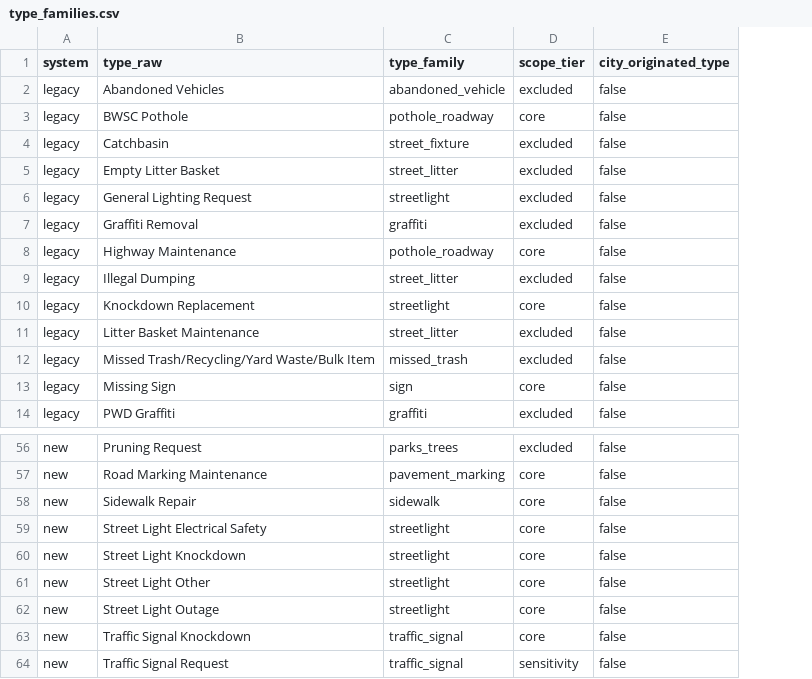
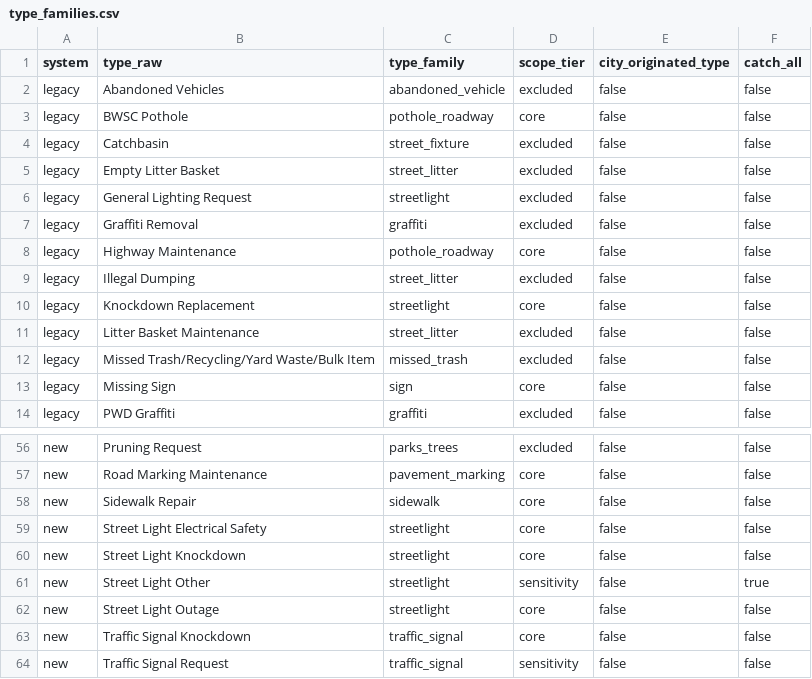
Before and after one commit to ShroudedArrow/undead-311, a CSV file: pipeline/undead311/ingest/type_families.csv, drawn as a sheet; only a part is shown, gaps mark what is left out; the diff names each change by its address in the sheet, - before the commit and + after, or states it on an @@ line.

Commit message:
feat: catch-all types inherit family via link

```diff
--- a/pipeline/undead311/ingest/type_families.csv
+++ b/pipeline/undead311/ingest/type_families.csv
+column F (catch_all), rows 2-14: all false; rows 56-64: false | false | false | false | false | true | false | false | false
-D61 (scope_tier): core
+D61 (scope_tier): sensitivity
```
Also changed, not shown: 9 other files.
